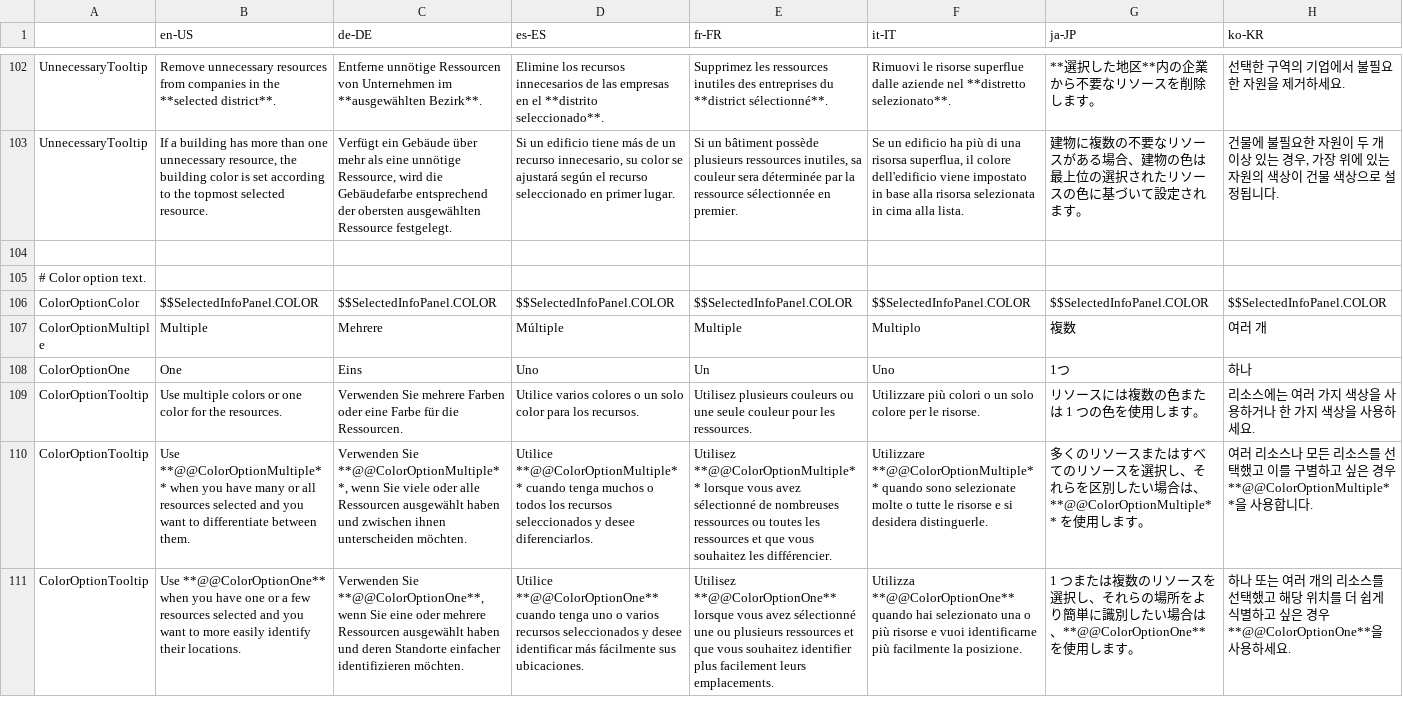
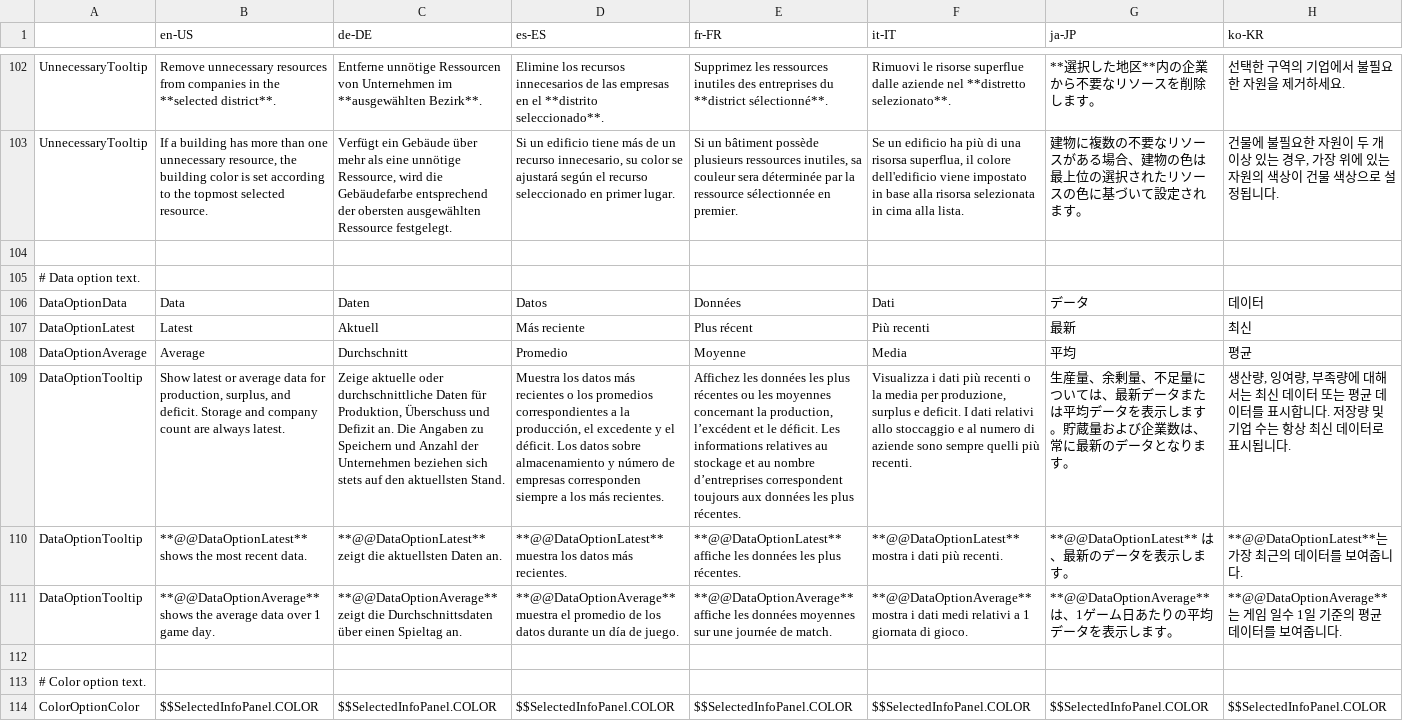
Before and after one commit to rcav8tr/CS2Mod-ResourceLocator, a CSV file: Localization/Translation.csv, drawn as a sheet; only a part is shown, gaps mark what is left out; the shorter side is filled out with more unchanged rows; rows hold the shown columns only; the diff names each change by its address in the sheet, - before the commit and + after, or states it on an @@ line.

```diff
--- a/Localization/Translation.csv
+++ b/Localization/Translation.csv
+row 105: # Data option text.
+row 106: DataOptionData | Data | Daten | Datos | Données | Dati | データ | 데이터
+row 107: DataOptionLatest | Latest | Aktuell | Más reciente | Plus récent | Più recenti | 最新 | 최신
+row 108: DataOptionAverage | Average | Durchschnitt | Promedio | Moyenne | Media | 平均 | 평균
+row 109: DataOptionTooltip | Show latest or average data for production, surplus, and deficit. Storage and company count are always latest. | Zeige aktuelle oder durchschnittliche Daten für Produktion, Überschuss und Defizit an. Die Angaben zu Speichern und Anzahl der Unternehmen beziehen sich stets auf den aktuellsten Stand. | Muestra los datos más recientes o los promedios correspondientes a la producción, el excedente y el déficit. Los datos sobre almacenamiento y número de empresas corresponden siempre a los más recientes. | Affichez les données les plus récentes ou les moyennes concernant la production, l’excédent et le déficit. Les informations relatives au stockage et au nombre d’entreprises correspondent toujours aux données les plus récentes. | Visualizza i dati più recenti o la media per produzione, surplus e deficit. I dati relativi allo stoccaggio e al numero di aziende sono sempre quelli più recenti. | 生産量、余剰量、不足量については、最新データまたは平均データを表示します。貯蔵量および企業数は、常に最新のデータとなります。 | 생산량, 잉여량, 부족량에 대해서는 최신 데이터 또는 평균 데이터를 표시합니다. 저장량 및 기업 수는 항상 최신 데이터로 표시됩니다.
+row 110: DataOptionTooltip | **@@DataOptionLatest** shows the most recent data. | **@@DataOptionLatest** zeigt die aktuellsten Daten an. | **@@DataOptionLatest** muestra los datos más recientes. | **@@DataOptionLatest** affiche les données les plus récentes. | **@@DataOptionLatest** mostra i dati più recenti. | **@@DataOptionLatest** は、最新のデータを表示します。 | **@@DataOptionLatest**는 가장 최근의 데이터를 보여줍니다.
+row 111: DataOptionTooltip | **@@DataOptionAverage** shows the average data over 1 game day. | **@@DataOptionAverage** zeigt die Durchschnittsdaten über einen Spieltag an. | **@@DataOptionAverage** muestra el promedio de los datos durante un día de juego. | **@@DataOptionAverage** affiche les données moyennes sur une journée de match. | **@@DataOptionAverage** mostra i dati medi relativi a 1 giornata di gioco. | **@@DataOptionAverage** は、1ゲーム日あたりの平均データを表示します。 | **@@DataOptionAverage**는 게임 일수 1일 기준의 평균 데이터를 보여줍니다.
+row 112: (empty)
```
Also changed, not shown: 41 other files.
